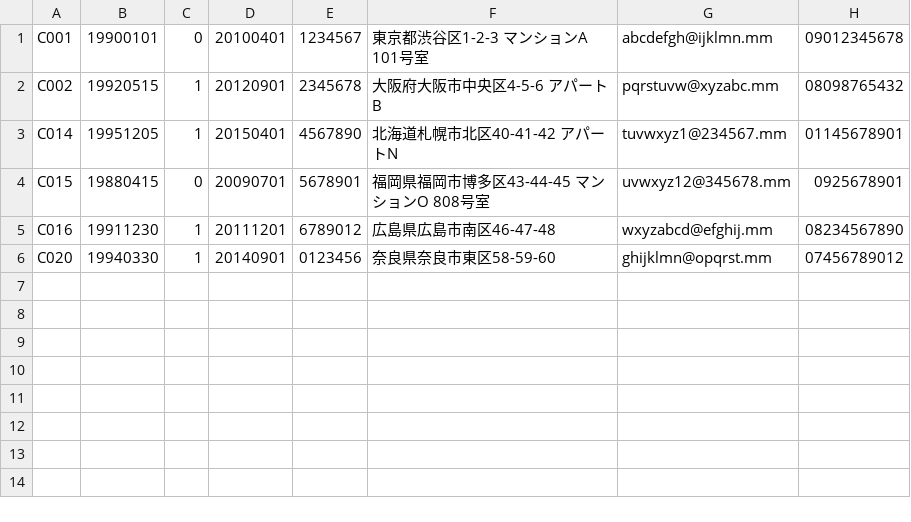
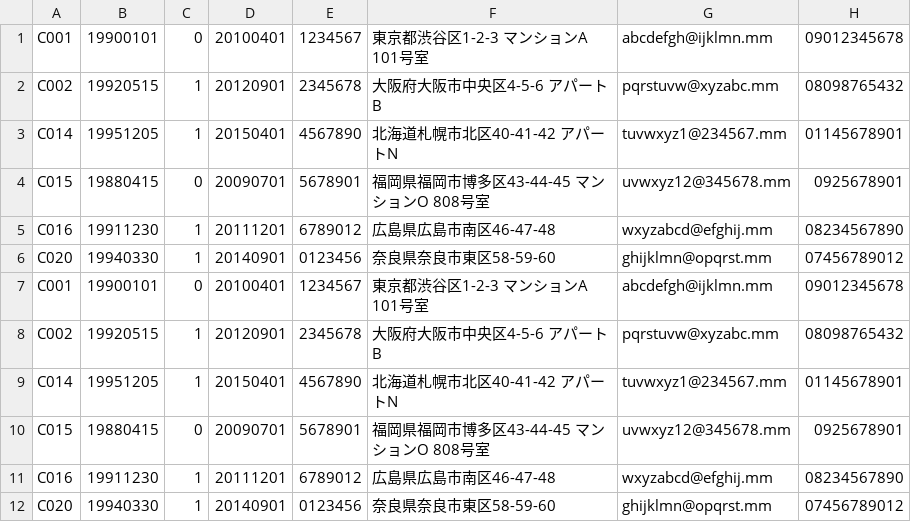
Before and after one commit to takokokeshake-cpu/sample, a CSV file: outputC.csv, drawn as a sheet.

```diff
--- a/outputC.csv
+++ b/outputC.csv
@@ -6 +6,7 @@ C016,19911230,1,20111201,6789012,広島県広島市南区46-47-48,wxyzabcd@efghi
 C020,19940330,1,20140901,0123456,奈良県奈良市東区58-59-60,ghijklmn@opqrst.mm,07456789012
+C001,19900101,0,20100401,1234567,東京都渋谷区1-2-3 マンションA 101号室,abcdefgh@ijklmn.mm,09012345678
+C002,19920515,1,20120901,2345678,大阪府大阪市中央区4-5-6 アパートB,pqrstuvw@xyzabc.mm,08098765432
+C014,19951205,1,20150401,4567890,北海道札幌市北区40-41-42 アパートN,tuvwxyz1@234567.mm,01145678901
+C015,19880415,0,20090701,5678901,福岡県福岡市博多区43-44-45 マンションO 808号室,uvwxyz12@345678.mm,0925678901
+C016,19911230,1,20111201,6789012,広島県広島市南区46-47-48,wxyzabcd@efghij.mm,08234567890
+C020,19940330,1,20140901,0123456,奈良県奈良市東区58-59-60,ghijklmn@opqrst.mm,07456789012
```
Also changed, not shown: outputT.csv, 8 other files.
